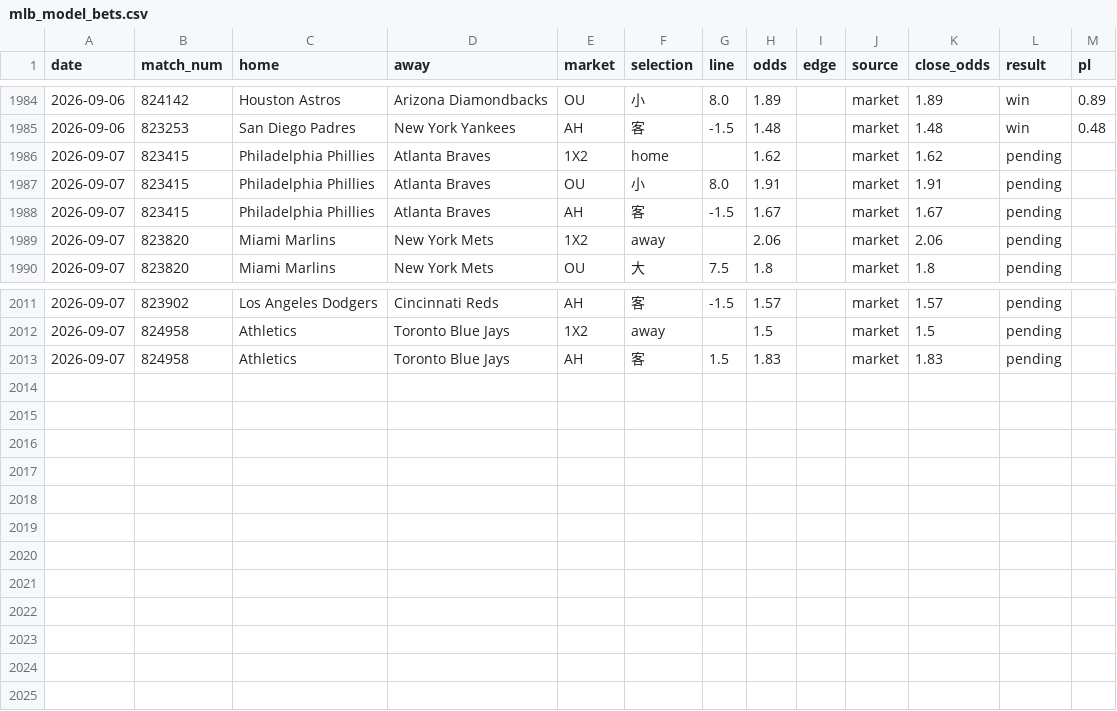
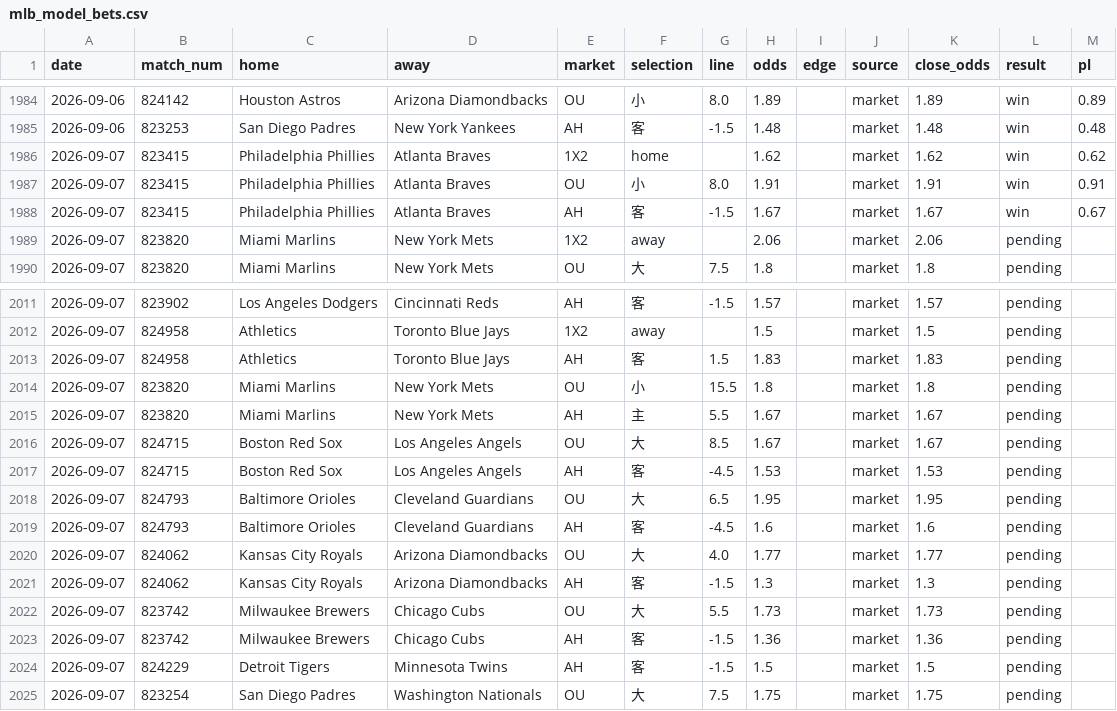
Before and after one commit to c49037027-svg/football, a CSV file: data/mlb_model_bets.csv, drawn as a sheet; only a part is shown, gaps mark what is left out.

```diff
--- a/data/mlb_model_bets.csv
+++ b/data/mlb_model_bets.csv
@@ -1985,5 +1985,5 @@ date,match_num,home,away,market,selection,line,odds,edge,source,close_odds,resul
 2026-09-06,823253,San Diego Padres,New York Yankees,AH,客,-1.5,1.48,,market,1.48,win,0.48
-2026-09-07,823415,Philadelphia Phillies,Atlanta Braves,1X2,home,,1.62,,market,1.62,pending,
-2026-09-07,823415,Philadelphia Phillies,Atlanta Braves,OU,小,8.0,1.91,,market,1.91,pending,
-2026-09-07,823415,Philadelphia Phillies,Atlanta Braves,AH,客,-1.5,1.67,,market,1.67,pending,
+2026-09-07,823415,Philadelphia Phillies,Atlanta Braves,1X2,home,,1.62,,market,1.62,win,0.62
+2026-09-07,823415,Philadelphia Phillies,Atlanta Braves,OU,小,8.0,1.91,,market,1.91,win,0.91
+2026-09-07,823415,Philadelphia Phillies,Atlanta Braves,AH,客,-1.5,1.67,,market,1.67,win,0.67
 2026-09-07,823820,Miami Marlins,New York Mets,1X2,away,,2.06,,market,2.06,pending,
@@ -2013 +2013,13 @@ date,match_num,home,away,market,selection,line,odds,edge,source,close_odds,resul
 2026-09-07,824958,Athletics,Toronto Blue Jays,AH,客,1.5,1.83,,market,1.83,pending,
+2026-09-07,823820,Miami Marlins,New York Mets,OU,小,15.5,1.8,,market,1.8,pending,
+2026-09-07,823820,Miami Marlins,New York Mets,AH,主,5.5,1.67,,market,1.67,pending,
+2026-09-07,824715,Boston Red Sox,Los Angeles Angels,OU,大,8.5,1.67,,market,1.67,pending,
+2026-09-07,824715,Boston Red Sox,Los Angeles Angels,AH,客,-4.5,1.53,,market,1.53,pending,
+2026-09-07,824793,Baltimore Orioles,Cleveland Guardians,OU,大,6.5,1.95,,market,1.95,pending,
+2026-09-07,824793,Baltimore Orioles,Cleveland Guardians,AH,客,-4.5,1.6,,market,1.6,pending,
+2026-09-07,824062,Kansas City Royals,Arizona Diamondbacks,OU,大,4.0,1.77,,market,1.77,pending,
+2026-09-07,824062,Kansas City Royals,Arizona Diamondbacks,AH,客,-1.5,1.3,,market,1.3,pending,
+2026-09-07,823742,Milwaukee Brewers,Chicago Cubs,OU,大,5.5,1.73,,market,1.73,pending,
+2026-09-07,823742,Milwaukee Brewers,Chicago Cubs,AH,客,-1.5,1.36,,market,1.36,pending,
+2026-09-07,824229,Detroit Tigers,Minnesota Twins,AH,客,-1.5,1.5,,market,1.5,pending,
+2026-09-07,823254,San Diego Padres,Washington Nationals,OU,大,7.5,1.75,,market,1.75,pending,
```
Also changed, not shown: data/mlb.csv, data/mlb_bets.csv, 3 other files.
